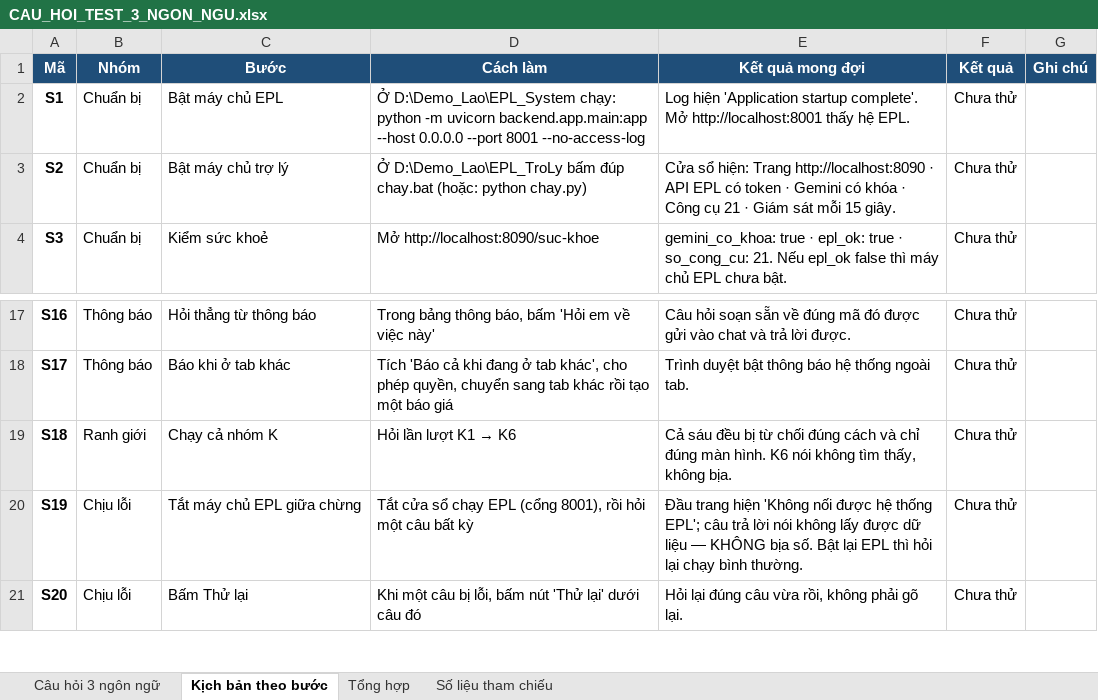
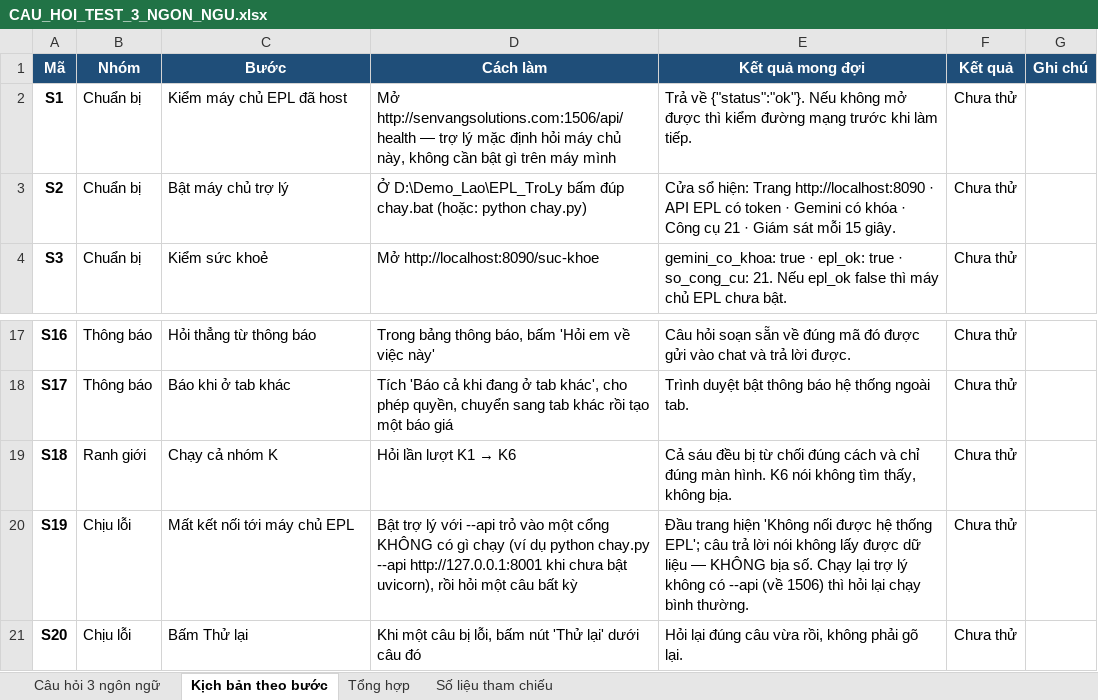
Before and after one commit to Hainguyen752004/GLS_EPL_LOGISTICS, an Excel workbook: docs/CAU_HOI_TEST_3_NGON_NGU.xlsx, sheet Kịch bản theo bước, drawn as a sheet; only a part is shown, gaps mark what is left out; values as stored, in another font and other column widths than the file's, no borders; the diff names each change by its address in the sheet, - before the commit and + after, or states it on an @@ line.

```diff
--- a/docs/CAU_HOI_TEST_3_NGON_NGU.xlsx (sheet Kịch bản theo bước)
+++ b/docs/CAU_HOI_TEST_3_NGON_NGU.xlsx (sheet Kịch bản theo bước)
-C2 (Bước): Bật máy chủ EPL
+C2 (Bước): Kiểm máy chủ EPL đã host
-D2 (Cách làm): Ở D:\Demo_Lao\EPL_System chạy: python -m uvicorn backend.app.main:app --host 0.0.0.0 --port 8001 --no-access-log
+D2 (Cách làm): Mở http://senvangsolutions.com:1506/api/health — trợ lý mặc định hỏi máy chủ này, không cần bật gì trên máy mình
-E2 (Kết quả mong đợi): Log hiện 'Application startup complete'. Mở http://localhost:8001 thấy hệ EPL.
+E2 (Kết quả mong đợi): Trả về {"status":"ok"}. Nếu không mở được thì kiểm đường mạng trước khi làm tiếp.
-C20 (Bước): Tắt máy chủ EPL giữa chừng
+C20 (Bước): Mất kết nối tới máy chủ EPL
-D20 (Cách làm): Tắt cửa sổ chạy EPL (cổng 8001), rồi hỏi…
+D20 (Cách làm): Bật trợ lý với --api trỏ vào một cổng KHÔNG có gì chạy (ví dụ python chay.py --api http://127.0.0.1:8001 khi chưa bật uvicorn), rồi hỏi…
-E20 (Kết quả mong đợi): …bịa số. Bật lại EPL thì hỏi…
+E20 (Kết quả mong đợi): …bịa số. Chạy lại trợ lý không có --api (về 1506) thì hỏi…
```
Also changed, not shown: sheet Câu hỏi 3 ngôn ngữ, 15 other files.
